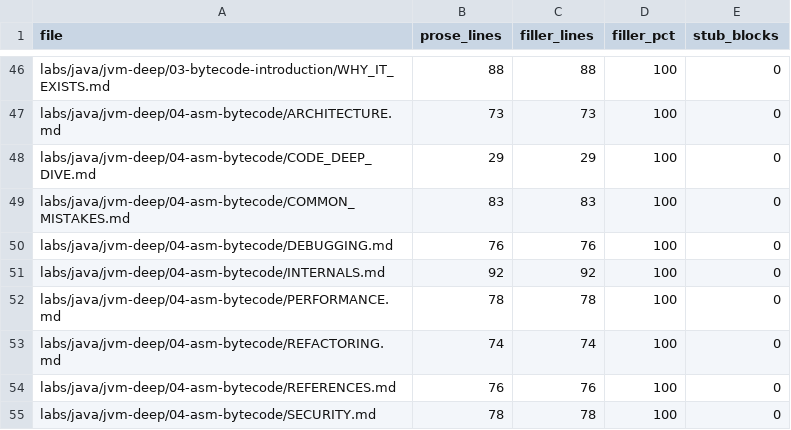
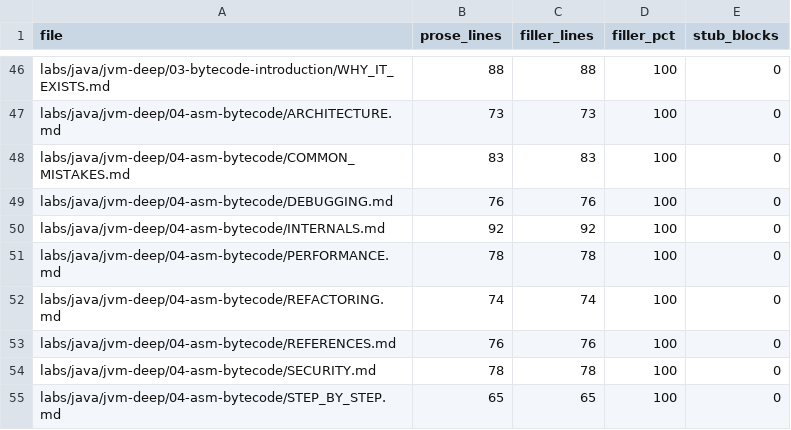
Before and after one commit to kael-tombo/java_learning_lab, a CSV file: tools/audit/filler_heavy_files.csv, drawn as a sheet; only a part is shown, gaps mark what is left out; the shorter side is filled out with more unchanged rows.

Commit message:
content(java): rewrite asm-bytecode THEORY + CODE_DEEP_DIVE, 5/5 verified

```diff
--- a/tools/audit/filler_heavy_files.csv
+++ b/tools/audit/filler_heavy_files.csv
@@ -47,3 +47,2 @@ labs/java/jvm-deep/03-bytecode-introduction/WHY_IT_EXISTS.md,88,88,100,0
 labs/java/jvm-deep/04-asm-bytecode/ARCHITECTURE.md,73,73,100,0
-labs/java/jvm-deep/04-asm-bytecode/CODE_DEEP_DIVE.md,29,29,100,0
 labs/java/jvm-deep/04-asm-bytecode/COMMON_MISTAKES.md,83,83,100,0
```
Also changed, not shown: 2 other files.
